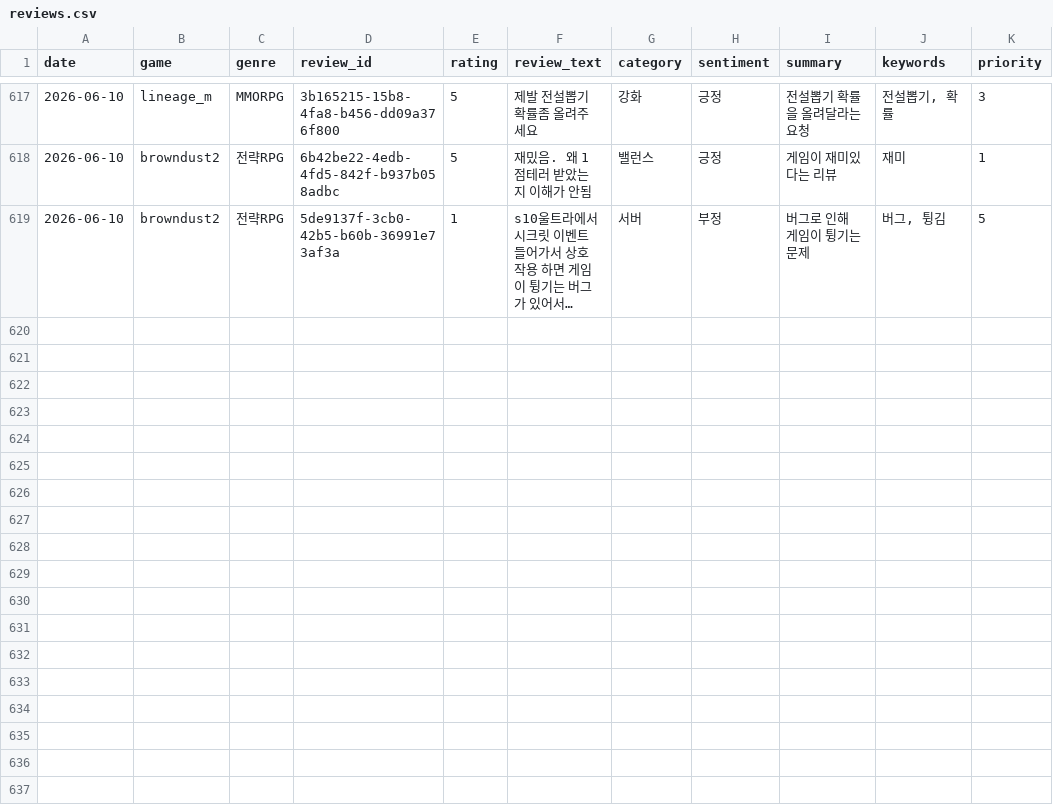
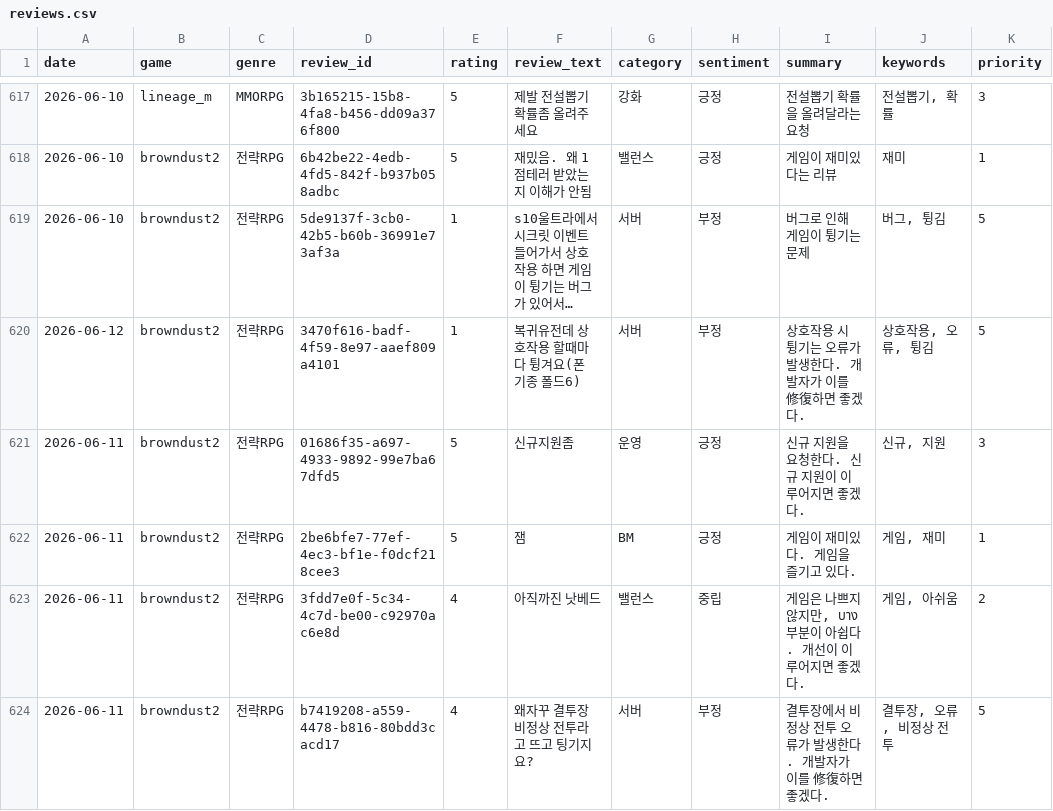
Before and after one commit to roid-eng/game-voc-analyzer, a CSV file: data/reviews.csv, drawn as a sheet; only a part is shown, gaps mark what is left out; long unchanged cells end in …; the diff names each change by its address in the sheet, - before the commit and + after, or states it on an @@ line.

```diff
--- a/data/reviews.csv
+++ b/data/reviews.csv
+row 620: 2026-06-12 | browndust2 | 전략RPG | 3470f616-badf-4f59-8e97-aaef809a4101 | 1 | 복귀유전데 상호작용 할때마다 튕겨요(폰 기종 폴드6) | 서버 | 부정 | 상호작용 시 튕기는 오류가 발생한다. 개발자가 이를 修復하면 좋겠다. | 상호작용, 오류, 튕김 | 5
+row 621: 2026-06-11 | browndust2 | 전략RPG | 01686f35-a697-4933-9892-99e7ba67dfd5 | 5 | 신규지원좀 | 운영 | 긍정 | 신규 지원을 요청한다. 신규 지원이 이루어지면 좋겠다. | 신규, 지원 | 3
+row 622: 2026-06-11 | browndust2 | 전략RPG | 2be6bfe7-77ef-4ec3-bf1e-f0dcf218cee3 | 5 | 잼 | BM | 긍정 | 게임이 재미있다. 게임을 즐기고 있다. | 게임, 재미 | 1
+row 623: 2026-06-11 | browndust2 | 전략RPG | 3fdd7e0f-5c34-4c7d-be00-c92970ac6e8d | 4 | 아직까진 낫베드 | 밸런스 | 중립 | 게임은 나쁘지 않지만, บาง 부분이 아쉽다. 개선이 이루어지면 좋겠다. | 게임, 아쉬움 | 2
+row 624: 2026-06-11 | browndust2 | 전략RPG | b7419208-a559-4478-b816-80bdd3cacd17 | 4 | 왜자꾸 결투장 비정상 전투라고 뜨고 팅기지요? | 서버 | 부정 | 결투장에서 비정상 전투 오류가 발생한다. 개발자가 이를 修復하면 좋겠다. | 결투장, 오류, 비정상 전투 | 5
```
Also changed, not shown: data/top_issues.csv, 1 other file.
